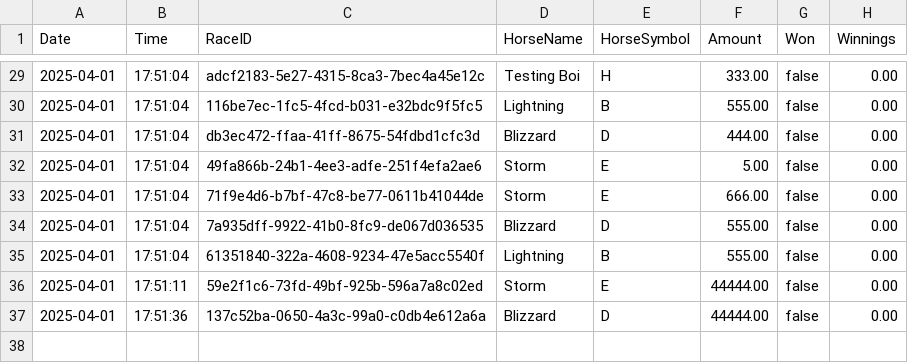
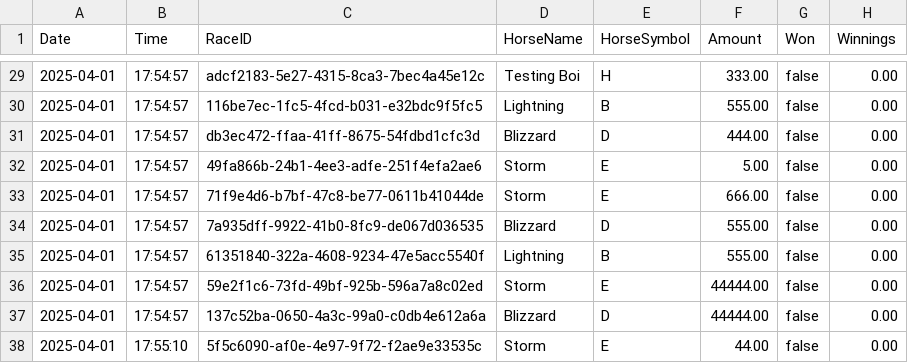
Before and after one commit to Bernard-LTW/HorseRaceSimulator, a CSV file: part2/src/data/bets/bets.csv, drawn as a sheet; only a part is shown, gaps mark what is left out; the diff covers the shown part only.

```diff
--- a/part2/src/data/bets/bets.csv
+++ b/part2/src/data/bets/bets.csv
@@ -29,9 +29,10 @@ Date,Time,RaceID,HorseName,HorseSymbol,Amount,Won,Winnings
-2025-04-01,17:51:04,adcf2183-5e27-4315-8ca3-7bec4a45e12c,Testing Boi,H,333.00,false,0.00
-2025-04-01,17:51:04,116be7ec-1fc5-4fcd-b031-e32bdc9f5fc5,Lightning,B,555.00,false,0.00
-2025-04-01,17:51:04,db3ec472-ffaa-41ff-8675-54fdbd1cfc3d,Blizzard,D,444.00,false,0.00
-2025-04-01,17:51:04,49fa866b-24b1-4ee3-adfe-251f4efa2ae6,Storm,E,5.00,false,0.00
-2025-04-01,17:51:04,71f9e4d6-b7bf-47c8-be77-0611b41044de,Storm,E,666.00,false,0.00
-2025-04-01,17:51:04,7a935dff-9922-41b0-8fc9-de067d036535,Blizzard,D,555.00,false,0.00
-2025-04-01,17:51:04,61351840-322a-4608-9234-47e5acc5540f,Lightning,B,555.00,false,0.00
-2025-04-01,17:51:11,59e2f1c6-73fd-49bf-925b-596a7a8c02ed,Storm,E,44444.00,false,0.00
-2025-04-01,17:51:36,137c52ba-0650-4a3c-99a0-c0db4e612a6a,Blizzard,D,44444.00,false,0.00
+2025-04-01,17:54:57,adcf2183-5e27-4315-8ca3-7bec4a45e12c,Testing Boi,H,333.00,false,0.00
+2025-04-01,17:54:57,116be7ec-1fc5-4fcd-b031-e32bdc9f5fc5,Lightning,B,555.00,false,0.00
+2025-04-01,17:54:57,db3ec472-ffaa-41ff-8675-54fdbd1cfc3d,Blizzard,D,444.00,false,0.00
+2025-04-01,17:54:57,49fa866b-24b1-4ee3-adfe-251f4efa2ae6,Storm,E,5.00,false,0.00
+2025-04-01,17:54:57,71f9e4d6-b7bf-47c8-be77-0611b41044de,Storm,E,666.00,false,0.00
+2025-04-01,17:54:57,7a935dff-9922-41b0-8fc9-de067d036535,Blizzard,D,555.00,false,0.00
+2025-04-01,17:54:57,61351840-322a-4608-9234-47e5acc5540f,Lightning,B,555.00,false,0.00
+2025-04-01,17:54:57,59e2f1c6-73fd-49bf-925b-596a7a8c02ed,Storm,E,44444.00,false,0.00
+2025-04-01,17:54:57,137c52ba-0650-4a3c-99a0-c0db4e612a6a,Blizzard,D,44444.00,false,0.00
+2025-04-01,17:55:10,5f5c6090-af0e-4e97-9f72-f2ae9e33535c,Storm,E,44.00,false,0.00
```
Also changed, not shown: 27 edited cells elsewhere in this file, part2/src/data/bets/transaction.csv, part2/src/data/horses/horses.csv, 5 other files.
